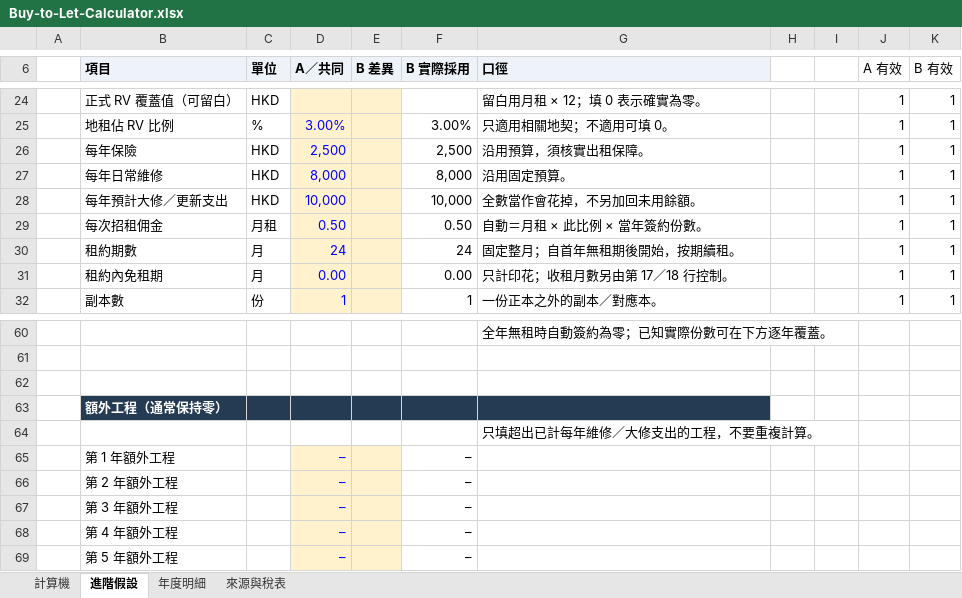
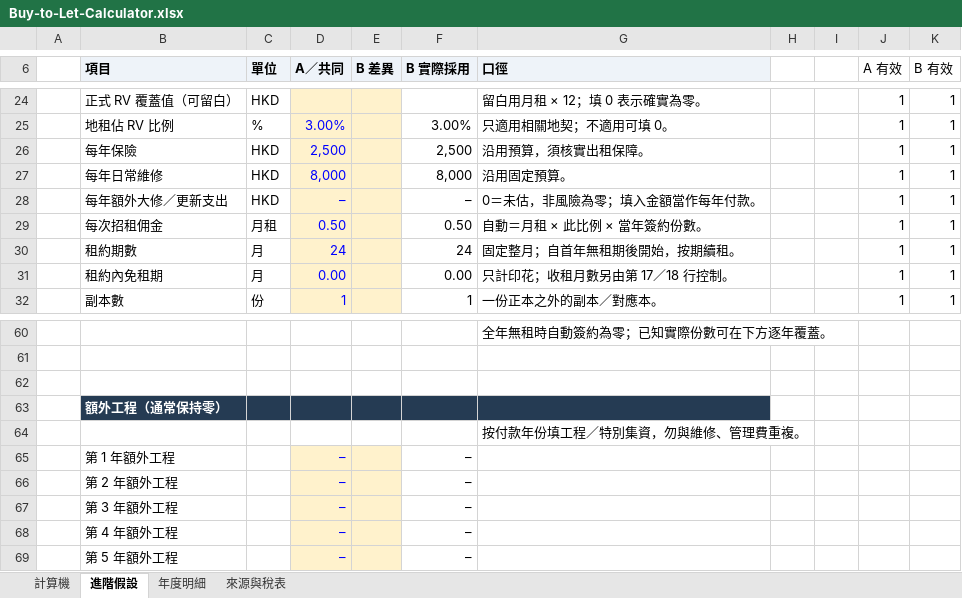
Before and after one commit to chanchunyinjohnny/property-cashflow-calculator, an Excel workbook: Buy-to-Let-Calculator.xlsx, sheet 進階假設, drawn as a sheet; only a part is shown, gaps mark what is left out; values as stored, in another font and other column widths than the file's, no borders; conditional formats not drawn; the diff names each change by its address in the sheet, - before the commit and + after, or states it on an @@ line.

```diff
--- a/Buy-to-Let-Calculator.xlsx (sheet 進階假設)
+++ b/Buy-to-Let-Calculator.xlsx (sheet 進階假設)
-B28 (項目): 每年預計大修／更新支出
+B28 (項目): 每年額外大修／更新支出
-D28 (A／共同): 10,000
+D28 (A／共同): –
-F28 (B 實際採用): 10,000
+F28 (B 實際採用): –
-G28 (口徑): 全數當作會花掉，不另加回未用餘額。
+G28 (口徑): 0＝未估，非風險為零；填入金額當作每年付款。
-G64 (口徑): 只填超出已計每年維修／大修支出的工程，不要重複計算。
+G64 (口徑): 按付款年份填工程／特別集資，勿與維修、管理費重複。
```
Also changed, not shown: sheet 年度明細, sheet 計算機, sheet 來源與稅表, 6 other files.
